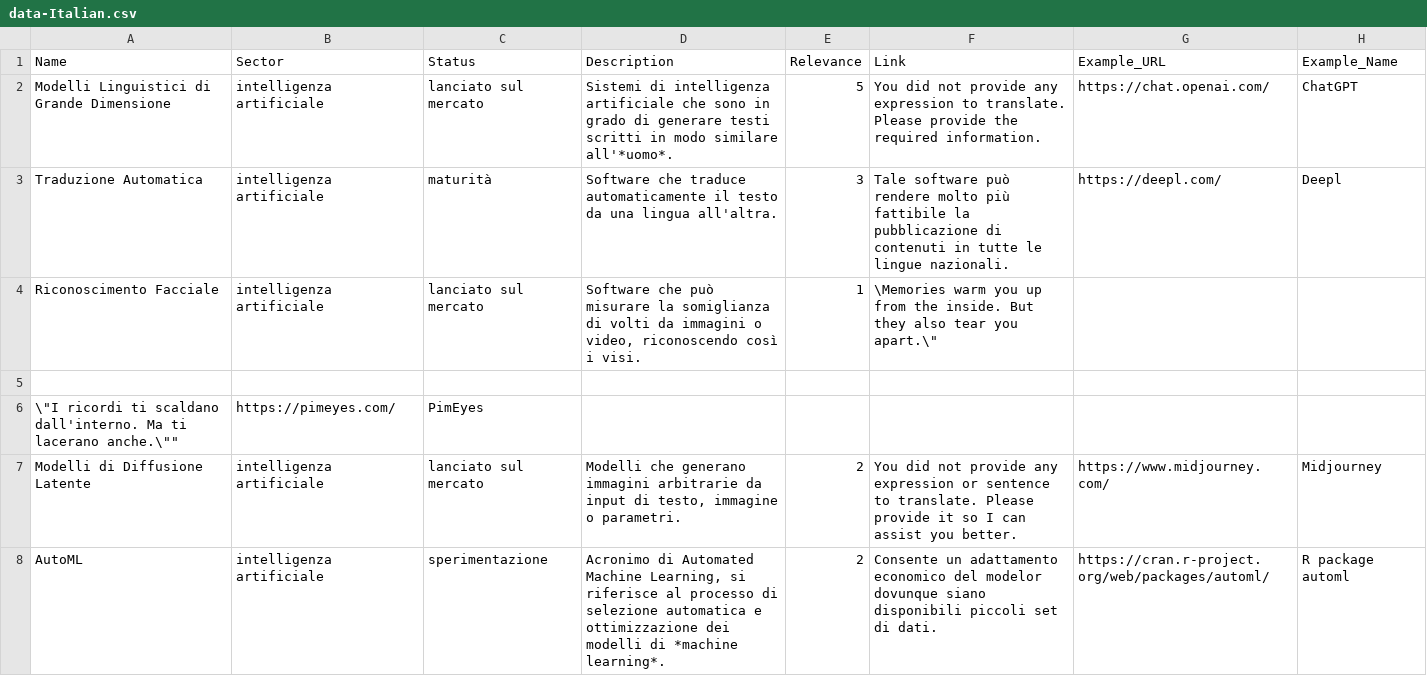
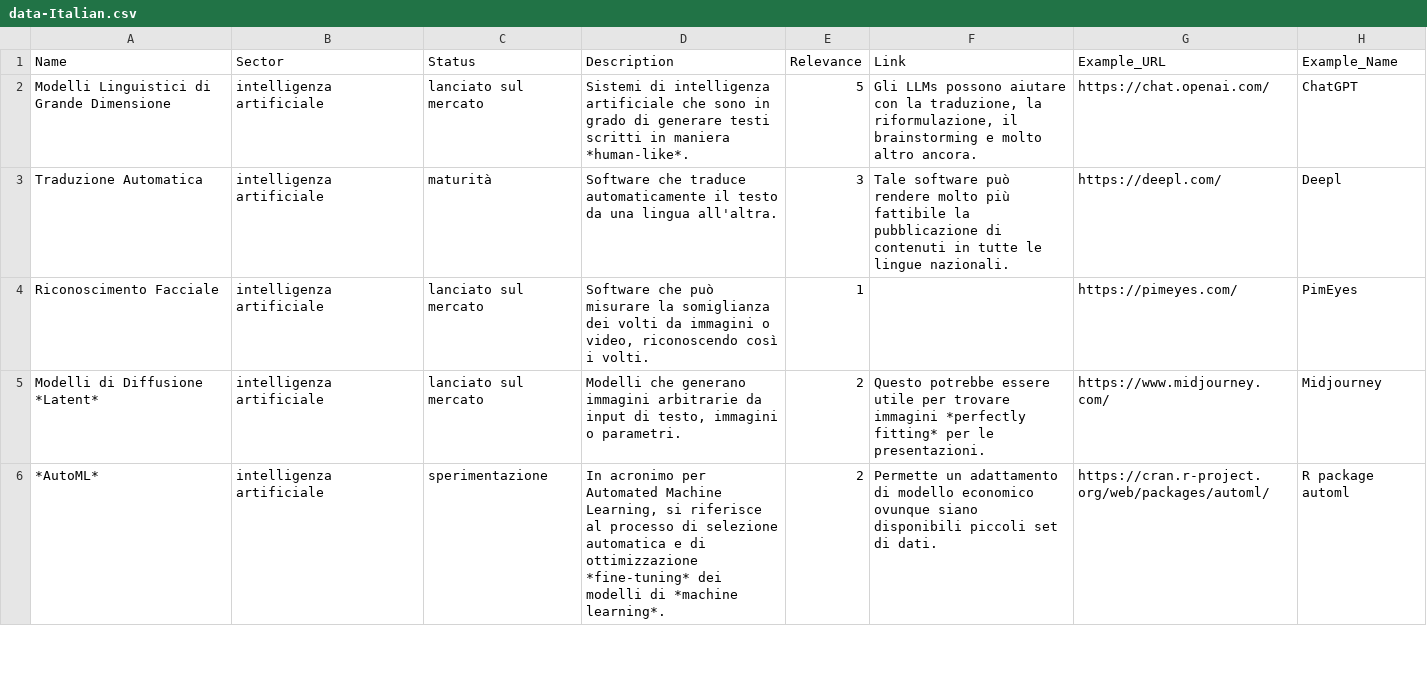
Before and after one commit to blw-ofag-ufag/pilot-tech-radar, a CSV file: Italian/data-Italian.csv, drawn as a sheet; only a part is shown; the diff covers the shown part only.

Commit message:
Updated translation
The automatic translation process didn't evade missing values. Thus, the
gpt-4 return value was an excuse for not seeing anything rather than
also an empty string.

This is fixed now, and so are the translations.

```diff
--- a/Italian/data-Italian.csv
+++ b/Italian/data-Italian.csv
@@ -1,8 +1,6 @@
 "Name";"Sector";"Status";"Description";"Relevance";"Link";"Example_URL";"Example_Name"
-"Modelli Linguistici di Grande Dimensione";"intelligenza artificiale";"lanciato sul mercato";"Sistemi di intelligenza artificiale che sono in grado di generare testi scritti in modo similare all'*uomo*.";5;"You did not provide any expression to translate. Please provide the required information.";"https://chat.openai.com/";"ChatGPT"
+"Modelli Linguistici di Grande Dimensione";"intelligenza artificiale";"lanciato sul mercato";"Sistemi di intelligenza artificiale che sono in grado di generare testi scritti in maniera *human-like*.";5;"Gli LLMs possono aiutare con la traduzione, la riformulazione, il brainstorming e molto altro ancora.";"https://chat.openai.com/";"ChatGPT"
 "Traduzione Automatica";"intelligenza artificiale";"maturità";"Software che traduce automaticamente il testo da una lingua all'altra.";3;"Tale software può rendere molto più fattibile la pubblicazione di contenuti in tutte le lingue nazionali.";"https://deepl.com/";"Deepl"
-"Riconoscimento Facciale";"intelligenza artificiale";"lanciato sul mercato";"Software che può misurare la somiglianza di volti da immagini o video, riconoscendo così i visi.";1;"\"Memories warm you up from the inside. But they also tear you apart.\"
-
-\"I ricordi ti scaldano dall'interno. Ma ti lacerano anche.\"";"https://pimeyes.com/";"PimEyes"
-"Modelli di Diffusione Latente";"intelligenza artificiale";"lanciato sul mercato";"Modelli che generano immagini arbitrarie da input di testo, immagine o parametri.";2;"You did not provide any expression or sentence to translate. Please provide it so I can assist you better.";"https://www.midjourney.com/";"Midjourney"
-"AutoML";"intelligenza artificiale";"sperimentazione";"Acronimo di Automated Machine Learning, si riferisce al processo di selezione automatica e ottimizzazione dei modelli di *machine learning*.";2;"Consente un adattamento economico del modelor dovunque siano disponibili piccoli set di dati.";"https://cran.r-project.org/web/packages/automl/";"R package automl"
+"Riconoscimento Facciale";"intelligenza artificiale";"lanciato sul mercato";"Software che può misurare la somiglianza dei volti da immagini o video, riconoscendo così i volti.";1;"";"https://pimeyes.com/";"PimEyes"
+"Modelli di Diffusione *Latent*";"intelligenza artificiale";"lanciato sul mercato";"Modelli che generano immagini arbitrarie da input di testo, immagini o parametri.";2;"Questo potrebbe essere utile per trovare immagini *perfectly fitting* per le presentazioni.";"https://www.midjourney.com/";"Midjourney"
+"*AutoML*";"intelligenza artificiale";"sperimentazione";"In acronimo per Automated Machine Learning, si riferisce al processo di selezione automatica e di ottimizzazione *fine-tuning* dei modelli di *machine learning*.";2;"Permette un adattamento di modello economico ovunque siano disponibili piccoli set di dati.";"https://cran.r-project.org/web/packages/automl/";"R package automl"
```
Also changed, not shown: 4 removed rows and 73 edited cells elsewhere in this file, English/data-English.csv, French/data-French.csv, 7 other files.
